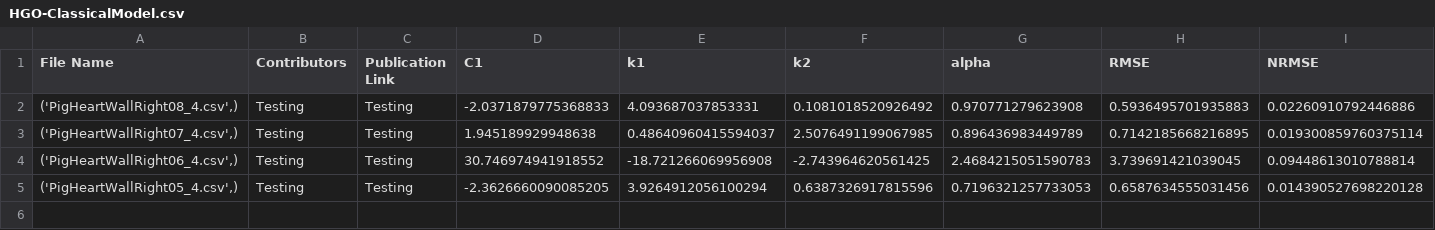
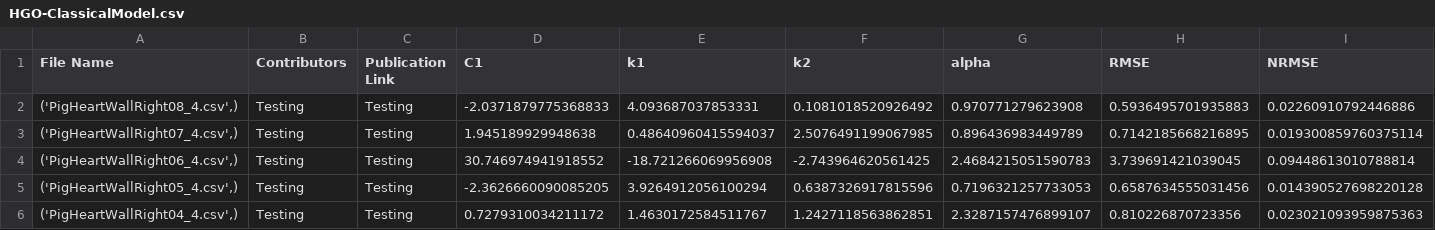
Before and after one commit to fit2tissue-db/ModelParameters, a CSV file: HGO-ClassicalModel.csv, drawn as a sheet; only a part is shown; rows hold the shown columns only; the diff names each change by its address in the sheet, - before the commit and + after, or states it on an @@ line.

Commit message:
Append results for None with note

```diff
--- a/HGO-ClassicalModel.csv
+++ b/HGO-ClassicalModel.csv
+row 6: ('PigHeartWallRight04_4.csv',) | Testing | Testing | 0.7279310034211172 | 1.4630172584511767 | 1.2427118563862851 | 2.3287157476899107 | 0.810226870723356 | 0.023021093959875363
```
